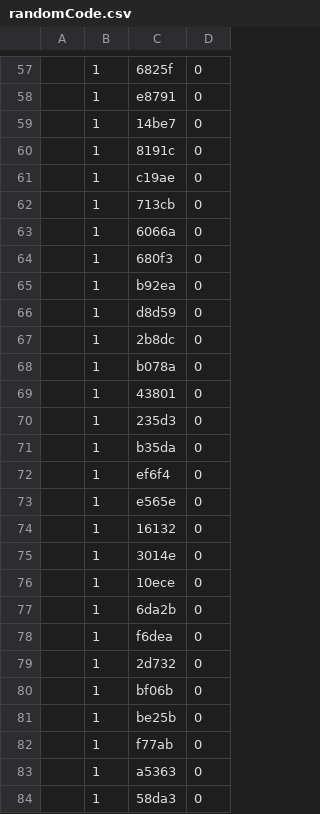
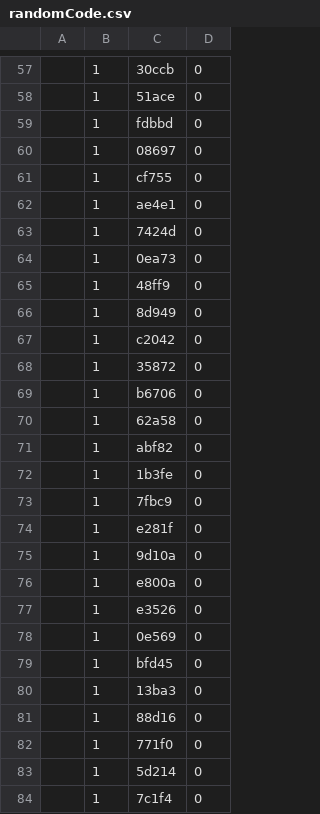
Before and after one commit to matrix3301/RexCommProject, a CSV file: randomCode.csv, drawn as a sheet; only a part is shown, gaps mark what is left out; the diff covers the shown part only.

```diff
--- a/randomCode.csv
+++ b/randomCode.csv
@@ -57,28 +57,28 @@
-,"1","6825f",0
-,"1","e8791",0
-,"1","14be7",0
-,"1","8191c",0
-,"1","c19ae",0
-,"1","713cb",0
-,"1","6066a",0
-,"1","680f3",0
-,"1","b92ea",0
-,"1","d8d59",0
-,"1","2b8dc",0
-,"1","b078a",0
-,"1","43801",0
-,"1","235d3",0
-,"1","b35da",0
-,"1","ef6f4",0
-,"1","e565e",0
-,"1","16132",0
-,"1","3014e",0
-,"1","10ece",0
-,"1","6da2b",0
-,"1","f6dea",0
-,"1","2d732",0
-,"1","bf06b",0
-,"1","be25b",0
-,"1","f77ab",0
-,"1","a5363",0
-,"1","58da3",0
+,"1","30ccb",0
+,"1","51ace",0
+,"1","fdbbd",0
+,"1","08697",0
+,"1","cf755",0
+,"1","ae4e1",0
+,"1","7424d",0
+,"1","0ea73",0
+,"1","48ff9",0
+,"1","8d949",0
+,"1","c2042",0
+,"1","35872",0
+,"1","b6706",0
+,"1","62a58",0
+,"1","abf82",0
+,"1","1b3fe",0
+,"1","7fbc9",0
+,"1","e281f",0
+,"1","9d10a",0
+,"1","e800a",0
+,"1","e3526",0
+,"1","0e569",0
+,"1","bfd45",0
+,"1","13ba3",0
+,"1","88d16",0
+,"1","771f0",0
+,"1","5d214",0
+,"1","7c1f4",0
```
Also changed, not shown: 72 edited cells elsewhere in this file, 1 other file.
